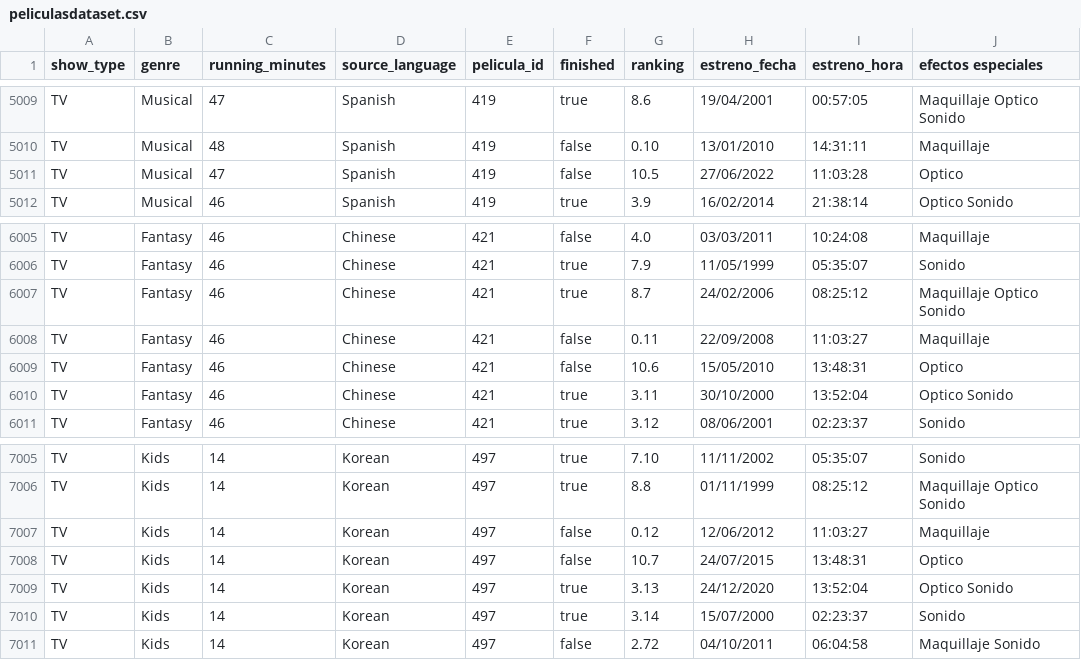
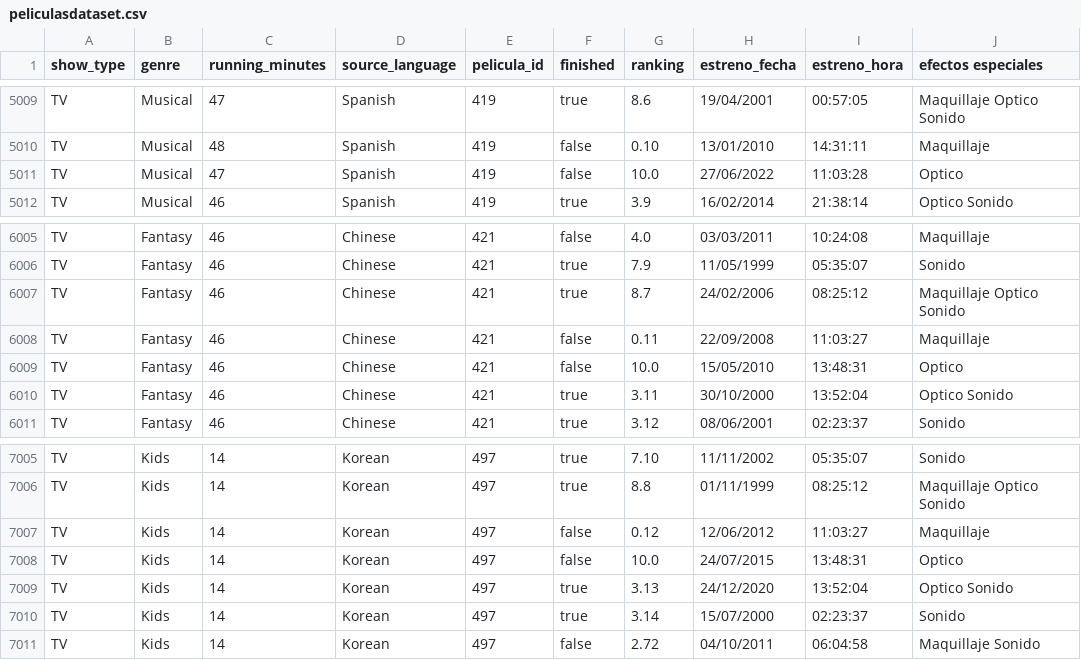
Before and after one commit to FP-22-23/is3_3_proyecto_laboratorio_java-luciatb04, a CSV file: data/peliculasdataset.csv, drawn as a sheet; only a part is shown, gaps mark what is left out; the diff covers the shown part only.

```diff
--- a/data/peliculasdataset.csv
+++ b/data/peliculasdataset.csv
@@ -5010,3 +5010,3 @@ TV;Musical;47;Spanish;419;true;8.6;19/04/2001;00:57:05;Maquillaje Optico Sonido
 TV;Musical;48;Spanish;419;false;0.10;13/01/2010;14:31:11;Maquillaje
-TV;Musical;47;Spanish;419;false;10.5;27/06/2022;11:03:28;Optico
+TV;Musical;47;Spanish;419;false;10.0;27/06/2022;11:03:28;Optico
 TV;Musical;46;Spanish;419;true;3.9;16/02/2014;21:38:14;Optico Sonido
@@ -6008,3 +6008,3 @@ TV;Fantasy;46;Chinese;421;true;8.7;24/02/2006;08:25:12;Maquillaje Optico Sonido
 TV;Fantasy;46;Chinese;421;false;0.11;22/09/2008;11:03:27;Maquillaje
-TV;Fantasy;46;Chinese;421;false;10.6;15/05/2010;13:48:31;Optico
+TV;Fantasy;46;Chinese;421;false;10.0;15/05/2010;13:48:31;Optico
 TV;Fantasy;46;Chinese;421;true;3.11;30/10/2000;13:52:04;Optico Sonido
@@ -7007,3 +7007,3 @@ TV;Kids;14;Korean;497;true;8.8;01/11/1999;08:25:12;Maquillaje Optico Sonido
 TV;Kids;14;Korean;497;false;0.12;12/06/2012;11:03:27;Maquillaje
-TV;Kids;14;Korean;497;false;10.7;24/07/2015;13:48:31;Optico
+TV;Kids;14;Korean;497;false;10.0;24/07/2015;13:48:31;Optico
 TV;Kids;14;Korean;497;true;3.13;24/12/2020;13:52:04;Optico Sonido
```
Also changed, not shown: 6 edited cells elsewhere in this file, 7 other files.
